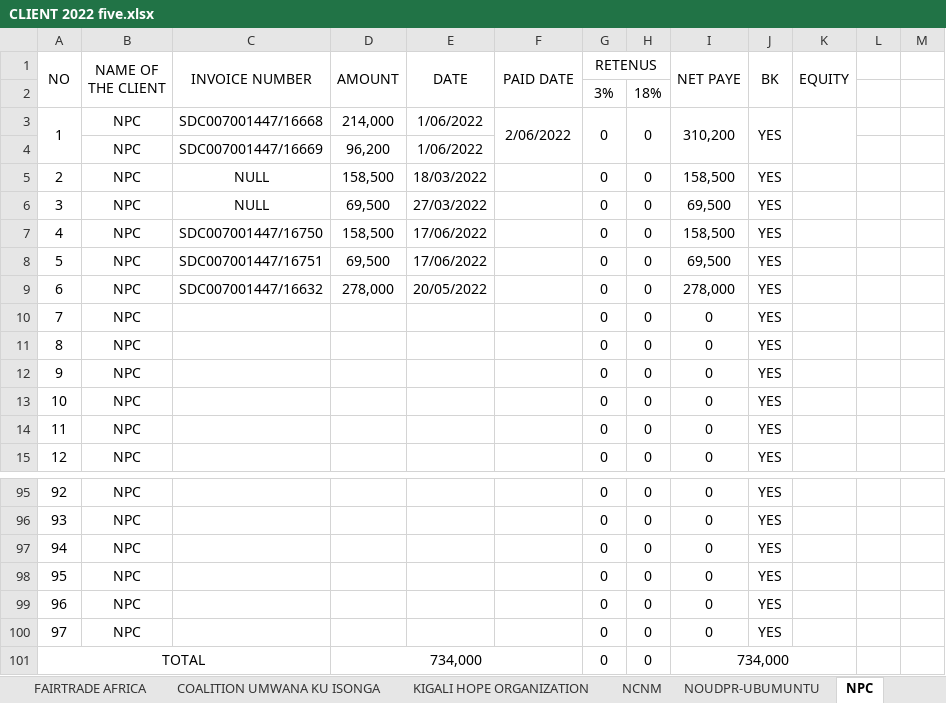
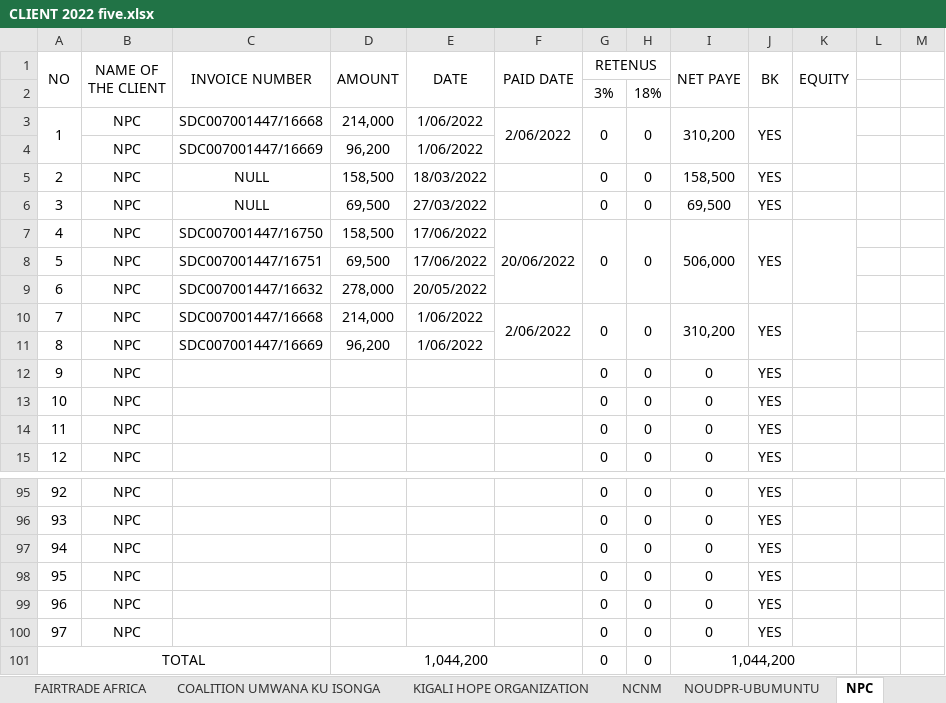
Before and after one commit to iradukunda123/Work, an Excel workbook: Fivetofive Hotel/CLIENT 2022 five.xlsx, sheet NPC, drawn as a sheet; only a part is shown, gaps mark what is left out; values as stored, in another font and other column widths than the file's, no borders; the diff names each change by its address in the sheet, - before the commit and + after, or states it on an @@ line.

```diff
--- a/Fivetofive Hotel/CLIENT 2022 five.xlsx (sheet NPC)
+++ b/Fivetofive Hotel/CLIENT 2022 five.xlsx (sheet NPC)
-F7 (PAID DATE): (empty)
+F7 (PAID DATE): 20/06/2022
+F7:F9 merged
+G7:G9 merged
+H7:H9 merged
-I7 (NET PAYE): 158,500
+I7 (NET PAYE): 506,000
+I7:I9 merged
+J7:J9 merged
+K7:K9 merged
-G8:G9 (RETENUS): 0
+G8:G9 (RETENUS): (empty)
-H8:H9: 0
+H8:H9: (empty)
-I8 (NET PAYE): 69,500
+I8 (NET PAYE): (empty)
-J8:J9 (BK): YES
+J8:J9 (BK): (empty)
-I9 (NET PAYE): 278,000
+I9 (NET PAYE): (empty)
-C10 (INVOICE NUMBER): (empty)
+C10 (INVOICE NUMBER): SDC007001447/16668
-D10 (AMOUNT): (empty)
+D10 (AMOUNT): 214,000
-E10:E11 (DATE): (empty)
+E10:E11 (DATE): 1/06/2022
-F10 (PAID DATE): (empty)
+F10 (PAID DATE): 2/06/2022
+F10:F11 merged
+G10:G11 merged
+H10:H11 merged
-I10 (NET PAYE): 0
+I10 (NET PAYE): 310,200
+I10:I11 merged
+J10:J11 merged
+K10:K11 merged
-C11 (INVOICE NUMBER): (empty)
+C11 (INVOICE NUMBER): SDC007001447/16669
-D11 (AMOUNT): (empty)
+D11 (AMOUNT): 96,200
-G11 (RETENUS): 0
+G11 (RETENUS): (empty)
-H11: 0
+H11: (empty)
-I11 (NET PAYE): 0
+I11 (NET PAYE): (empty)
-J11 (BK): YES
+J11 (BK): (empty)
-D101 (AMOUNT): 734,000
+D101 (AMOUNT): 1,044,200
-I101 (NET PAYE): 734,000
+I101 (NET PAYE): 1,044,200
```
Also changed, not shown: sheet MINISPORT, sheet NCNM, sheet HEIFER INTERNATIONAL RWANDA, sheet UPHLS, sheet RGB, sheet AKAZI KANOZE ACCESS LTD, 10 more sheets, other sheet tabs, formulas that keep their value, hidden cells, Fivetofive Hotel/BISANGWA FIVE.xlsx, Fivetofive Hotel/FOURNISSEURS 2022 five.xlsx, 19 other files.
